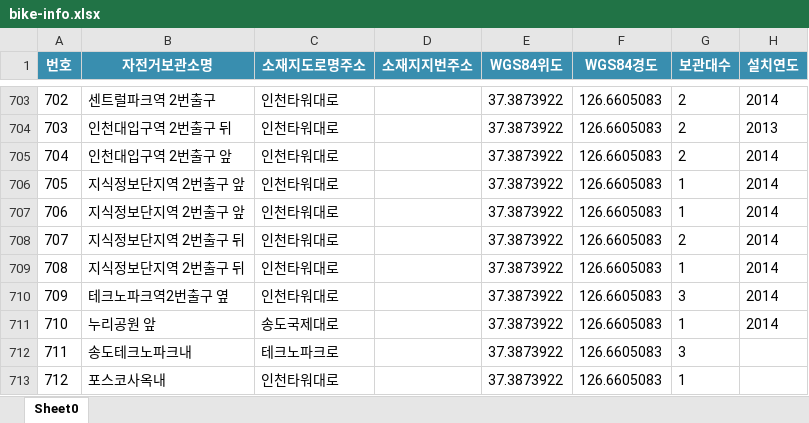
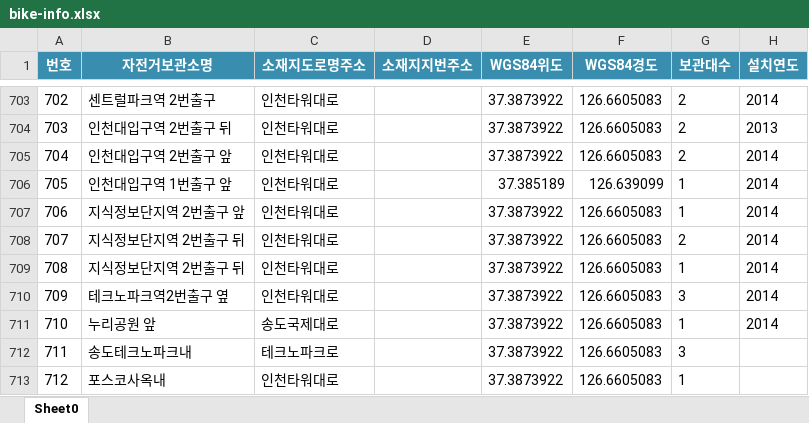
Before and after one commit to E-um-2/backend, an Excel workbook: src/main/resources/bike-info.xlsx, sheet Sheet0, drawn as a sheet; only a part is shown, gaps mark what is left out; values as stored, in another font and other column widths than the file's, no borders; the diff names each change by its address in the sheet, - before the commit and + after, or states it on an @@ line.

```diff
--- a/src/main/resources/bike-info.xlsx (sheet Sheet0)
+++ b/src/main/resources/bike-info.xlsx (sheet Sheet0)
-B706 (자전거보관소명): 지식정보단지역 2번출구 앞
+B706 (자전거보관소명): 인천대입구역 1번출구 앞
-E706 (WGS84위도): 37.3873922
+E706 (WGS84위도): 37.385189
-F706 (WGS84경도): 126.6605083
+F706 (WGS84경도): 126.639099
```
Also changed, not shown: 2 other files.
